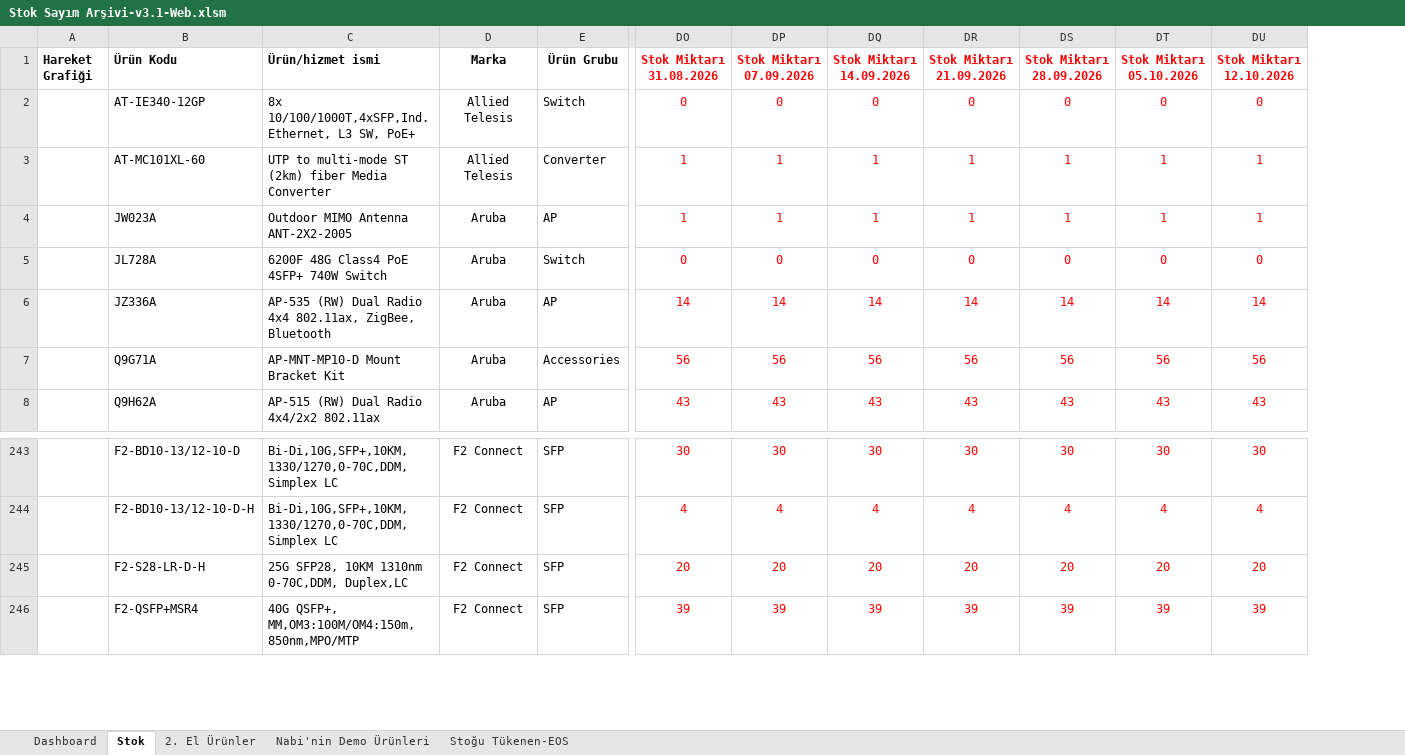
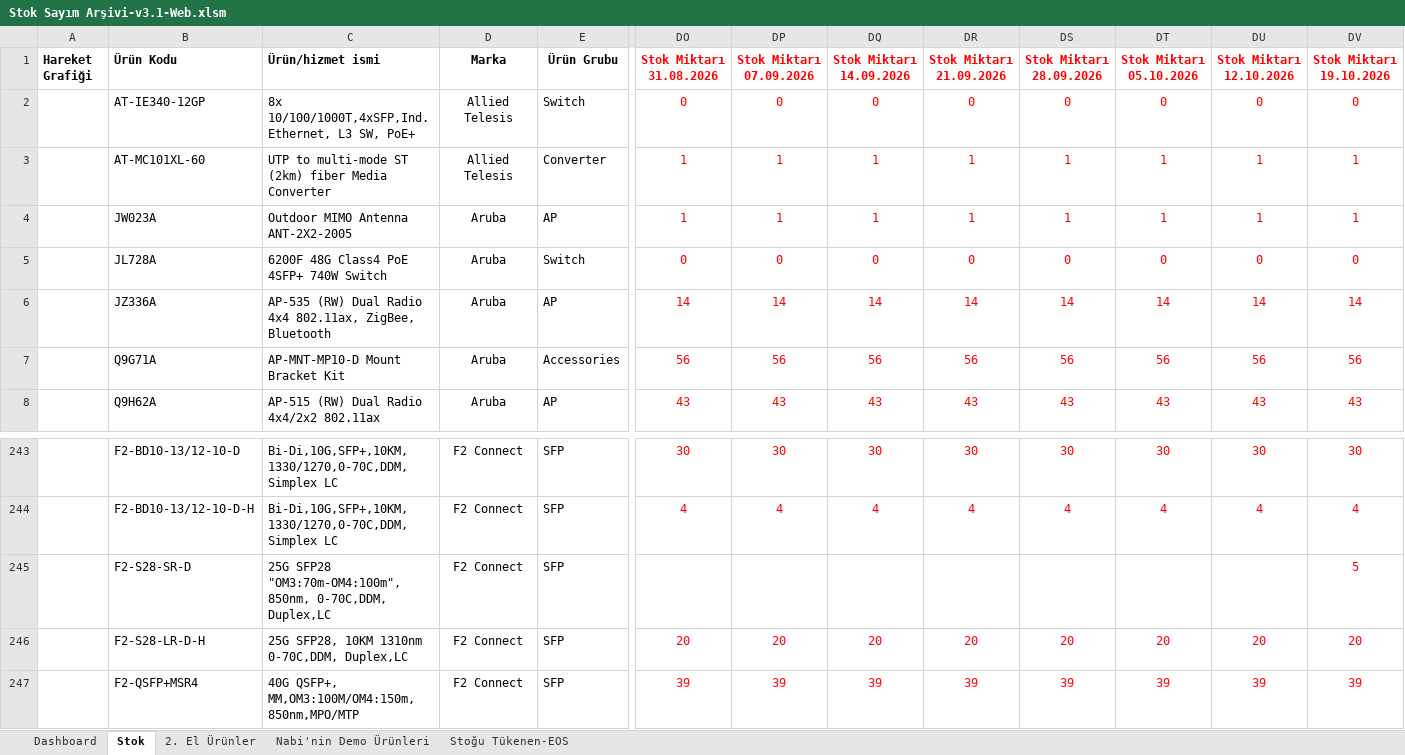
Before and after one commit to emraherbil/F2-Stok, an Excel workbook: Stok Sayım Arşivi-v3.1-Web.xlsm, sheet Stok, drawn as a sheet; only a part is shown, gaps mark what is left out; values as stored, in another font and other column widths than the file's, no borders; rows hold the shown columns only; the diff names each change by its address in the sheet, - before the commit and + after, or states it on an @@ line.

```diff
--- a/Stok Sayım Arşivi-v3.1-Web.xlsm (sheet Stok)
+++ b/Stok Sayım Arşivi-v3.1-Web.xlsm (sheet Stok)
+column DV (Stok Miktarı 19.10.2026), rows 2-8: 0 | 1 | 1 | 0 | 14 | 56 | 43; rows 243-244: 30 | 4; rows 246-247: 20 | 39
+row 245:  | F2-S28-SR-D | 25G SFP28 "OM3:70m-OM4:100m", 850nm, 0-70C,DDM, Duplex,LC | F2 Connect | SFP |  |  |  |  |  |  |  | 5
```
Also changed, not shown: sheet Dashboard, formulas that keep their value, hidden cells, charts or pictures.
